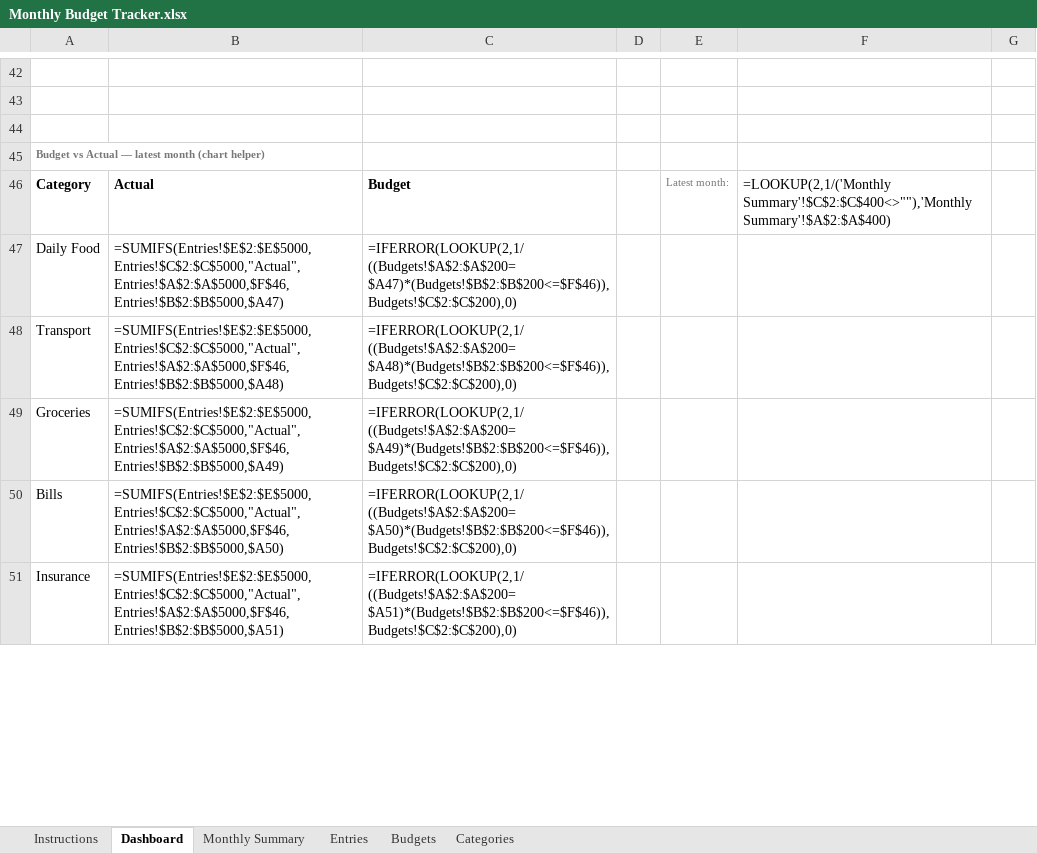
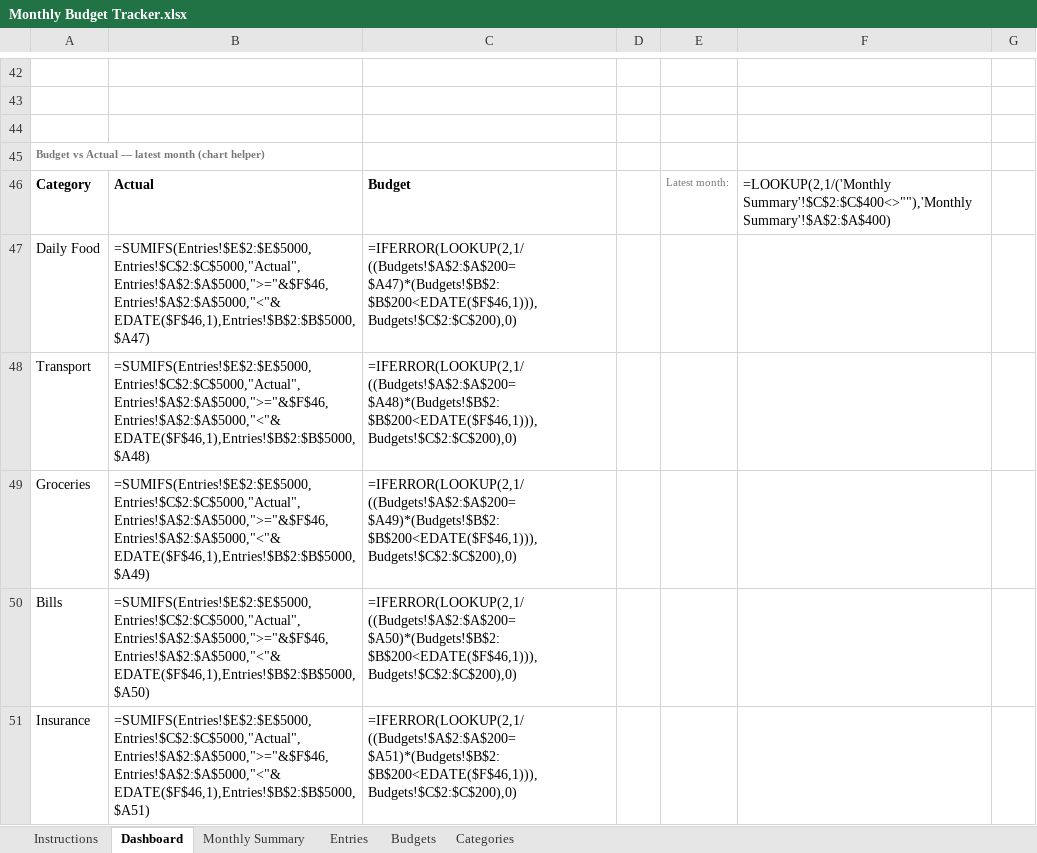
Before and after one commit to jovialio/personal-finance-tracker-excel, an Excel workbook: Monthly Budget Tracker.xlsx, sheet Dashboard, drawn as a sheet; only a part is shown, gaps mark what is left out; values as stored, in another font and other column widths than the file's, no borders; formulas without a stored value are shown as written; charts and pictures not drawn; the diff covers the shown part only; the diff names each change by its address in the sheet, - before the commit and + after, or states it on an @@ line.

Commit message:
v1.16.1: month-tolerant rollup for Monthly Budget Tracker + Starting-fresh instructions

```diff
--- a/Monthly Budget Tracker.xlsx (sheet Dashboard)
+++ b/Monthly Budget Tracker.xlsx (sheet Dashboard)
-B47: =SUMIFS(Entries!$E$2:$E$5000,Entries!$C$2:$C$5000,"Actual",Entries!$A$2:$A$5000,$F$46,Entries!$B$2:$B$5000,$A47)
+B47: =SUMIFS(Entries!$E$2:$E$5000,Entries!$C$2:$C$5000,"Actual",Entries!$A$2:$A$5000,">="&$F$46,Entries!$A$2:$A$5000,"<"&EDATE($F$46,1),Entries!$B$2:$B$5000,$A47)
-C47: =IFERROR(LOOKUP(2,1/((Budgets!$A$2:$A$200=$A47)*(Budgets!$B$2:$B$200<=$F$46)),Budgets!$C$2:$C$200),0)
+C47: =IFERROR(LOOKUP(2,1/((Budgets!$A$2:$A$200=$A47)*(Budgets!$B$2:$B$200<EDATE($F$46,1))),Budgets!$C$2:$C$200),0)
-B48: =SUMIFS(Entries!$E$2:$E$5000,Entries!$C$2:$C$5000,"Actual",Entries!$A$2:$A$5000,$F$46,Entries!$B$2:$B$5000,$A48)
+B48: =SUMIFS(Entries!$E$2:$E$5000,Entries!$C$2:$C$5000,"Actual",Entries!$A$2:$A$5000,">="&$F$46,Entries!$A$2:$A$5000,"<"&EDATE($F$46,1),Entries!$B$2:$B$5000,$A48)
-C48: =IFERROR(LOOKUP(2,1/((Budgets!$A$2:$A$200=$A48)*(Budgets!$B$2:$B$200<=$F$46)),Budgets!$C$2:$C$200),0)
+C48: =IFERROR(LOOKUP(2,1/((Budgets!$A$2:$A$200=$A48)*(Budgets!$B$2:$B$200<EDATE($F$46,1))),Budgets!$C$2:$C$200),0)
-B49: =SUMIFS(Entries!$E$2:$E$5000,Entries!$C$2:$C$5000,"Actual",Entries!$A$2:$A$5000,$F$46,Entries!$B$2:$B$5000,$A49)
+B49: =SUMIFS(Entries!$E$2:$E$5000,Entries!$C$2:$C$5000,"Actual",Entries!$A$2:$A$5000,">="&$F$46,Entries!$A$2:$A$5000,"<"&EDATE($F$46,1),Entries!$B$2:$B$5000,$A49)
-C49: =IFERROR(LOOKUP(2,1/((Budgets!$A$2:$A$200=$A49)*(Budgets!$B$2:$B$200<=$F$46)),Budgets!$C$2:$C$200),0)
+C49: =IFERROR(LOOKUP(2,1/((Budgets!$A$2:$A$200=$A49)*(Budgets!$B$2:$B$200<EDATE($F$46,1))),Budgets!$C$2:$C$200),0)
-B50: =SUMIFS(Entries!$E$2:$E$5000,Entries!$C$2:$C$5000,"Actual",Entries!$A$2:$A$5000,$F$46,Entries!$B$2:$B$5000,$A50)
+B50: =SUMIFS(Entries!$E$2:$E$5000,Entries!$C$2:$C$5000,"Actual",Entries!$A$2:$A$5000,">="&$F$46,Entries!$A$2:$A$5000,"<"&EDATE($F$46,1),Entries!$B$2:$B$5000,$A50)
-C50: =IFERROR(LOOKUP(2,1/((Budgets!$A$2:$A$200=$A50)*(Budgets!$B$2:$B$200<=$F$46)),Budgets!$C$2:$C$200),0)
+C50: =IFERROR(LOOKUP(2,1/((Budgets!$A$2:$A$200=$A50)*(Budgets!$B$2:$B$200<EDATE($F$46,1))),Budgets!$C$2:$C$200),0)
-B51: =SUMIFS(Entries!$E$2:$E$5000,Entries!$C$2:$C$5000,"Actual",Entries!$A$2:$A$5000,$F$46,Entries!$B$2:$B$5000,$A51)
+B51: =SUMIFS(Entries!$E$2:$E$5000,Entries!$C$2:$C$5000,"Actual",Entries!$A$2:$A$5000,">="&$F$46,Entries!$A$2:$A$5000,"<"&EDATE($F$46,1),Entries!$B$2:$B$5000,$A51)
-C51: =IFERROR(LOOKUP(2,1/((Budgets!$A$2:$A$200=$A51)*(Budgets!$B$2:$B$200<=$F$46)),Budgets!$C$2:$C$200),0)
+C51: =IFERROR(LOOKUP(2,1/((Budgets!$A$2:$A$200=$A51)*(Budgets!$B$2:$B$200<EDATE($F$46,1))),Budgets!$C$2:$C$200),0)
```
Also changed, not shown: 11 edited cells elsewhere in this sheet, sheet Monthly Summary, sheet Instructions, hidden cells, 3 other files.
